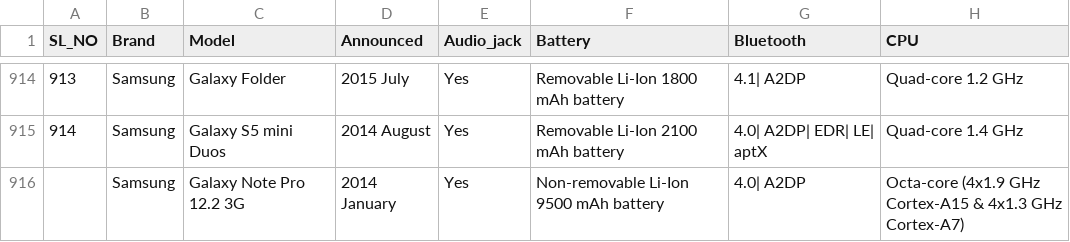
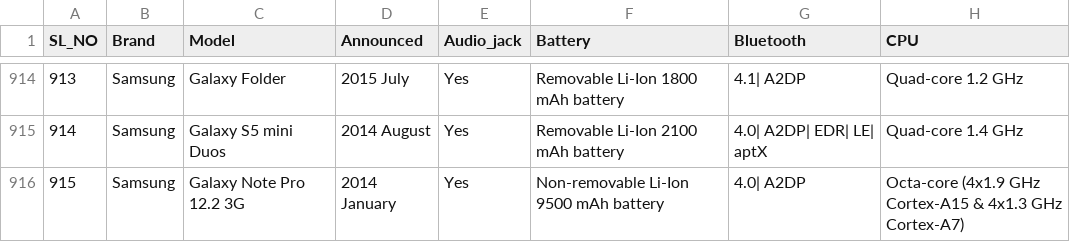
Before and after one commit to mr-elliot/mobile-shop, a CSV file: files/upload1.csv, drawn as a sheet; only a part is shown, gaps mark what is left out; the diff names each change by its address in the sheet, - before the commit and + after, or states it on an @@ line.

Commit message:
Update upload1.csv

```diff
--- a/files/upload1.csv
+++ b/files/upload1.csv
-A916 (SL_NO): (empty)
+A916 (SL_NO): 915
```
